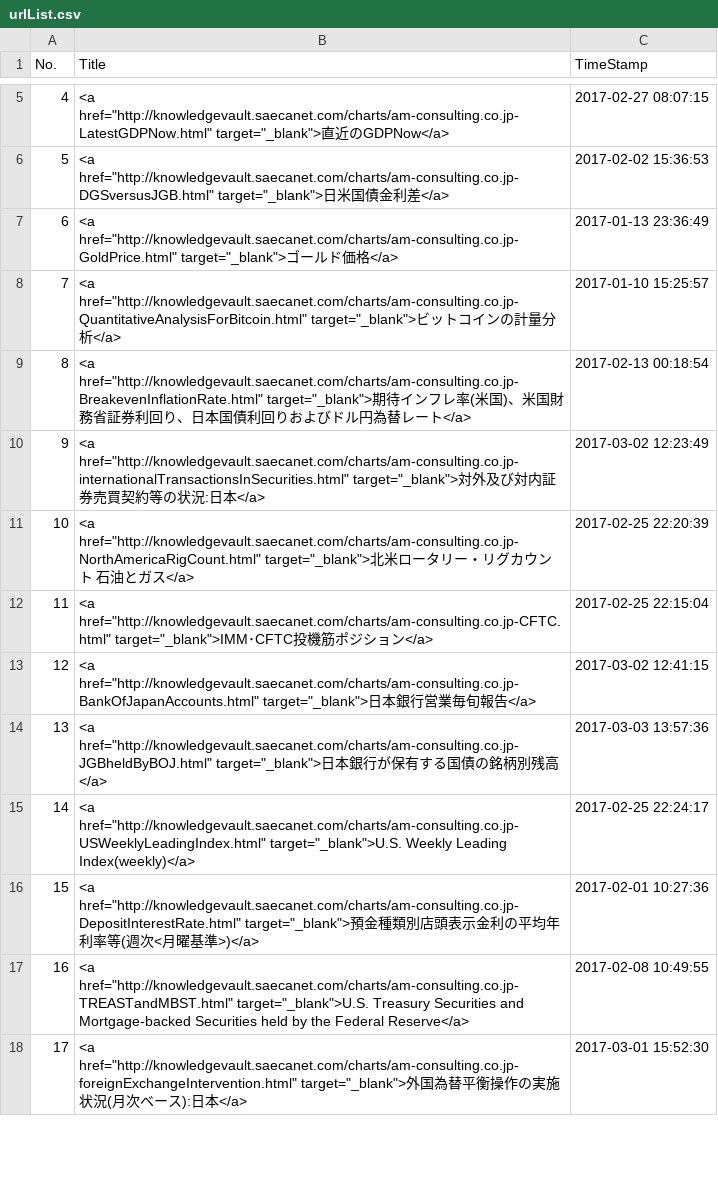
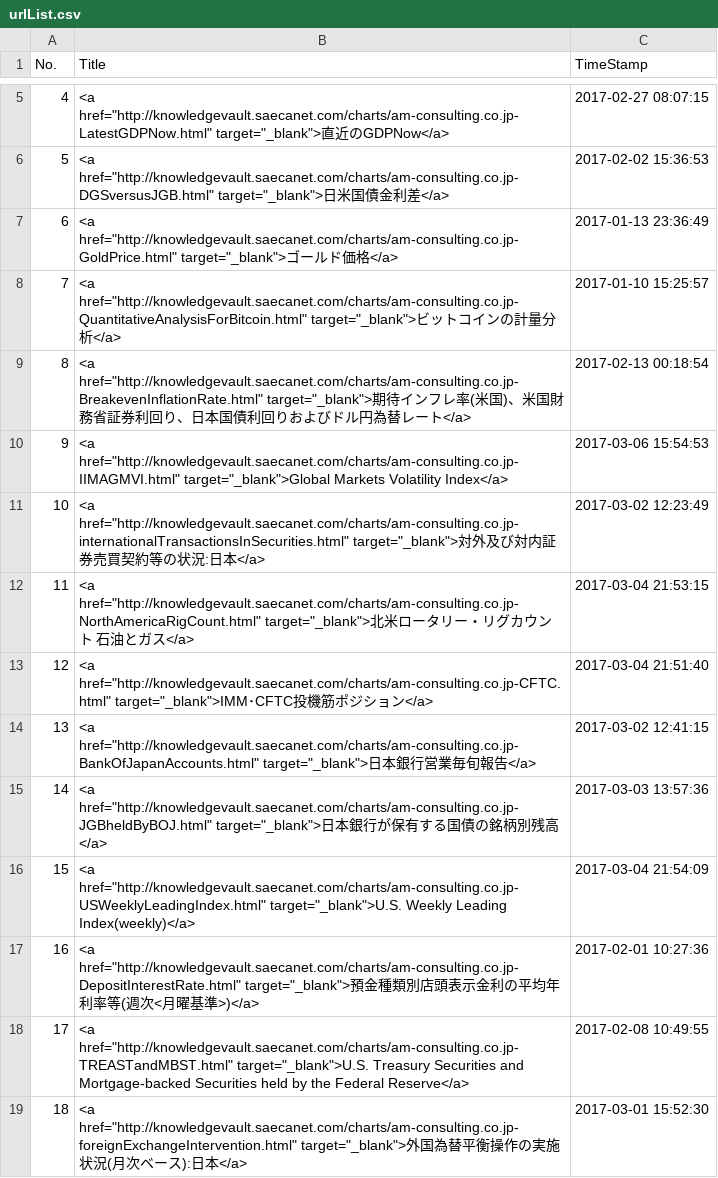
Before and after one commit to am-consulting/am-consulting.github.io, a CSV file: csv/urlList.csv, drawn as a sheet; only a part is shown, gaps mark what is left out; addresses are those after the commit; the diff names each change by its address in the sheet, - before the commit and + after, or states it on an @@ line.

```diff
--- a/csv/urlList.csv
+++ b/csv/urlList.csv
+row 10: 9 | <a href="http://knowledgevault.saecanet.com/charts/am-consulting.co.jp-IIMAGMVI.html" target="_blank">Global Markets Volatility Index</a> | 2017-03-06 15:54:53
@@ column A (No.) renumbered from row 11 down @@
-C12 (TimeStamp): 2017-02-25 22:20:39
+C12 (TimeStamp): 2017-03-04 21:53:15
-C13 (TimeStamp): 2017-02-25 22:15:04
+C13 (TimeStamp): 2017-03-04 21:51:40
-C16 (TimeStamp): 2017-02-25 22:24:17
+C16 (TimeStamp): 2017-03-04 21:54:09
```
Also changed, not shown: csv/knowledgevaultURL_List.csv, 3 other files.
